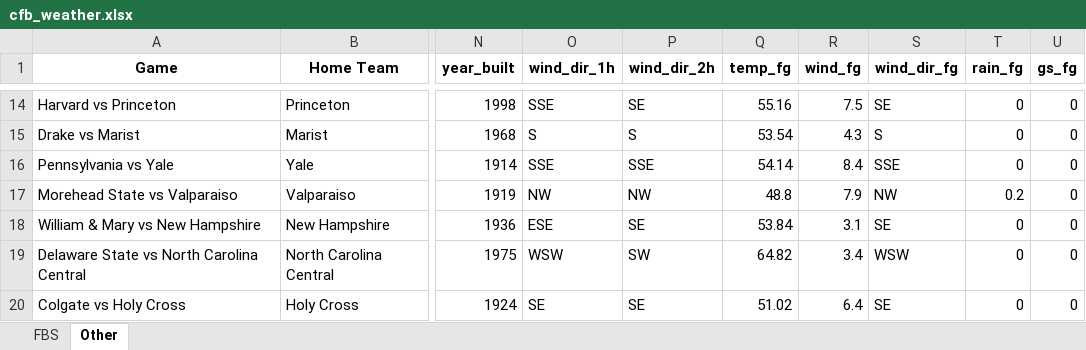
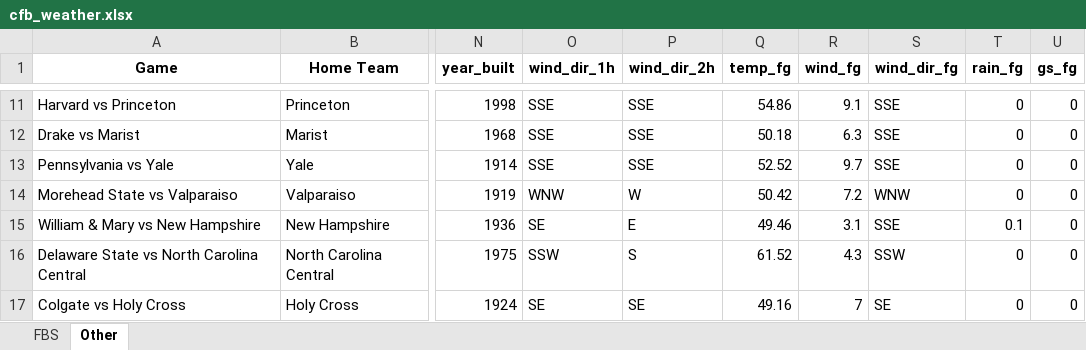
Before and after one commit to mslade50/football_weather, an Excel workbook: cfb_weather.xlsx, sheet Other, drawn as a sheet; only a part is shown, gaps mark what is left out; values as stored, in another font and other column widths than the file's, no borders; addresses are those after the commit; the diff covers the shown part only; the diff names each change by its address in the sheet, - before the commit and + after, or states it on an @@ line.

```diff
--- a/cfb_weather.xlsx (sheet Other)
+++ b/cfb_weather.xlsx (sheet Other)
-P11 (wind_dir_2h): SE
+P11 (wind_dir_2h): SSE
-Q11 (temp_fg): 55.16
+Q11 (temp_fg): 54.86
-R11 (wind_fg): 7.5
+R11 (wind_fg): 9.1
-S11 (wind_dir_fg): SE
+S11 (wind_dir_fg): SSE
-O12 (wind_dir_1h): S
+O12 (wind_dir_1h): SSE
-P12 (wind_dir_2h): S
+P12 (wind_dir_2h): SSE
-Q12 (temp_fg): 53.54
+Q12 (temp_fg): 50.18
-R12 (wind_fg): 4.3
+R12 (wind_fg): 6.3
-S12 (wind_dir_fg): S
+S12 (wind_dir_fg): SSE
-Q13 (temp_fg): 54.14
+Q13 (temp_fg): 52.52
-R13 (wind_fg): 8.4
+R13 (wind_fg): 9.7
-O14 (wind_dir_1h): NW
+O14 (wind_dir_1h): WNW
-P14 (wind_dir_2h): NW
+P14 (wind_dir_2h): W
-Q14 (temp_fg): 48.8
+Q14 (temp_fg): 50.42
-R14 (wind_fg): 7.9
+R14 (wind_fg): 7.2
-S14 (wind_dir_fg): NW
+S14 (wind_dir_fg): WNW
-T14 (rain_fg): 0.2
+T14 (rain_fg): 0
-O15 (wind_dir_1h): ESE
+O15 (wind_dir_1h): SE
-P15 (wind_dir_2h): SE
+P15 (wind_dir_2h): E
-Q15 (temp_fg): 53.84
+Q15 (temp_fg): 49.46
-S15 (wind_dir_fg): SE
+S15 (wind_dir_fg): SSE
-T15 (rain_fg): 0
+T15 (rain_fg): 0.1
-O16 (wind_dir_1h): WSW
+O16 (wind_dir_1h): SSW
-P16 (wind_dir_2h): SW
+P16 (wind_dir_2h): S
-Q16 (temp_fg): 64.82
+Q16 (temp_fg): 61.52
-R16 (wind_fg): 3.4
+R16 (wind_fg): 4.3
-S16 (wind_dir_fg): WSW
+S16 (wind_dir_fg): SSW
-Q17 (temp_fg): 51.02
+Q17 (temp_fg): 49.16
-R17 (wind_fg): 6.4
+R17 (wind_fg): 7
```
Also changed, not shown: 6 added rows, 6 removed rows and 108 edited cells elsewhere in this sheet, sheet FBS.
